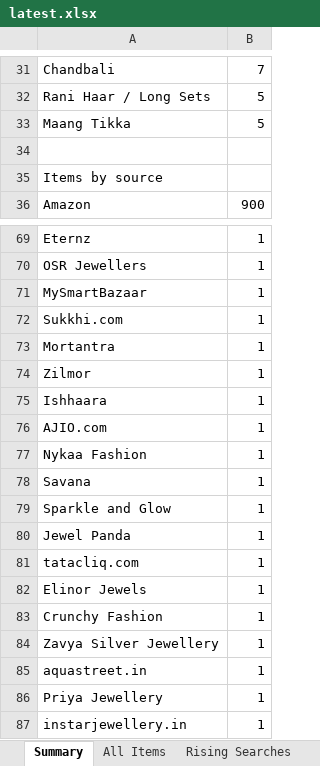
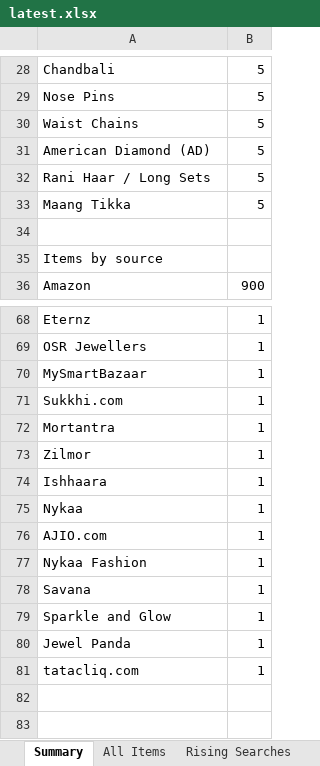
Before and after one commit to PRATS7878/gehnaradar_Updated, an Excel workbook: output/latest.xlsx, sheet Summary, drawn as a sheet; only a part is shown, gaps mark what is left out; values as stored, in another font and other column widths than the file's, no borders; removed rows and columns are numbered as before the commit, all else as after; the diff covers the shown part only; the diff names each change by its address in the sheet, - before the commit and + after, or states it on an @@ line.

```diff
--- a/output/latest.xlsx (sheet Summary)
+++ b/output/latest.xlsx (sheet Summary)
-B28: 7
+B28: 5
+row 29: Nose Pins | 5
+row 30: Waist Chains | 5
+row 31: American Diamond (AD) | 5
+row 75: Nykaa | 1
-row 82: Elinor Jewels | 1
-row 83: Crunchy Fashion | 1
-row 84: Zavya Silver Jewellery | 1
-row 85: aquastreet.in | 1
-row 86: Priya Jewellery | 1
-row 87: instarjewellery.in | 1
```
Also changed, not shown: 9 added rows, 13 removed rows and 15 edited cells elsewhere in this sheet, sheet All Items, 3 other files.
